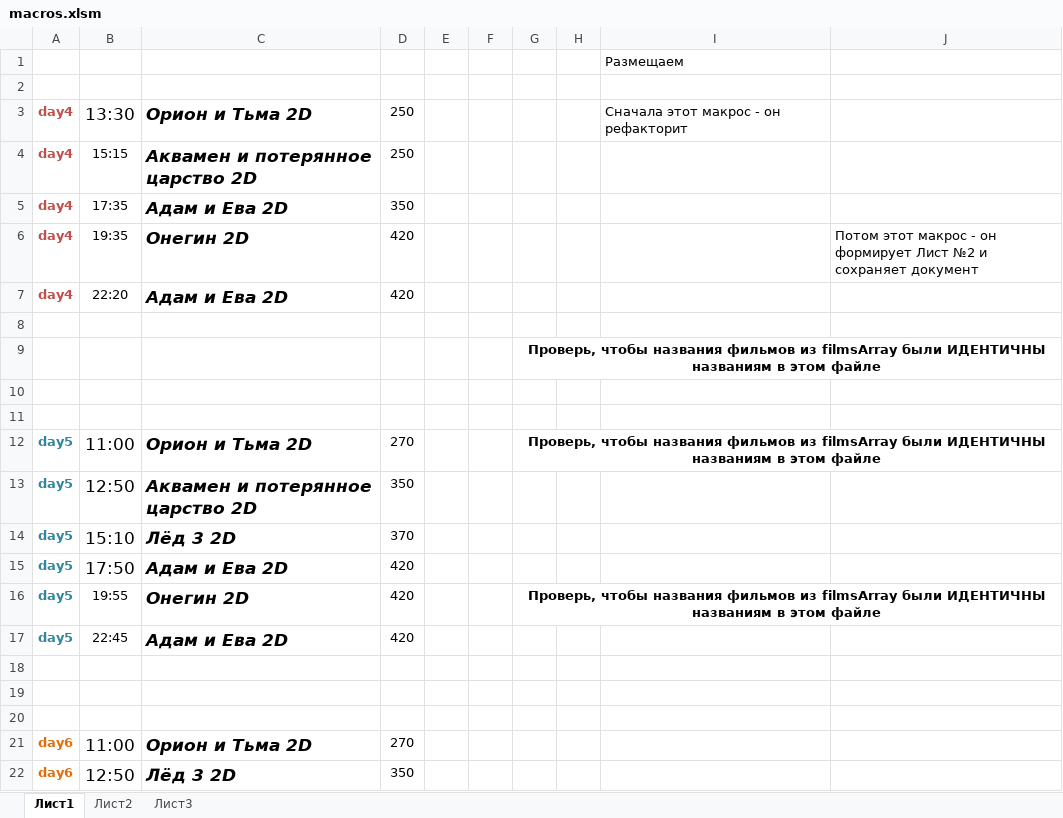
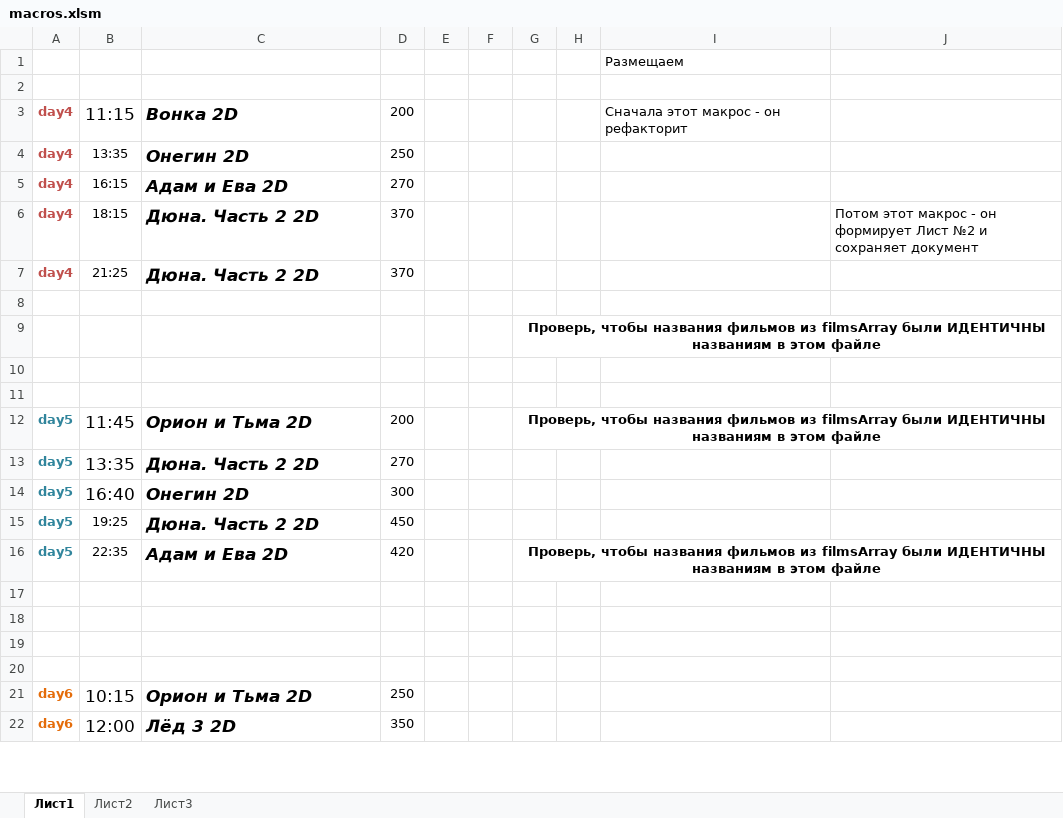
Before and after one commit to eg-bond/ReactSovremennic, an Excel workbook: ExternalScripts/Excel/macros.xlsm, sheet Лист1, drawn as a sheet; only a part is shown; values as stored, in another font and other column widths than the file's, no borders; charts and pictures not drawn; removed rows and columns are numbered as before the commit, all else as after; the diff covers the shown part only; the diff names each change by its address in the sheet, - before the commit and + after, or states it on an @@ line.

```diff
--- a/ExternalScripts/Excel/macros.xlsm (sheet Лист1)
+++ b/ExternalScripts/Excel/macros.xlsm (sheet Лист1)
-B3: 13:30
+B3: 11:15
-C3: Орион и Тьма 2D
+C3: Вонка 2D
-D3: 250
+D3: 200
-B4: 15:15
+B4: 13:35
-C4: Аквамен и потерянное царство 2D
+C4: Онегин 2D
-B5: 17:35
+B5: 16:15
-D5: 350
+D5: 270
-B6: 19:35
+B6: 18:15
-C6: Онегин 2D
+C6: Дюна. Часть 2 2D
-D6:D7: 420
+D6:D7: 370
-B7: 22:20
+B7: 21:25
-C7: Адам и Ева 2D
+C7: Дюна. Часть 2 2D
-B12: 11:00
+B12: 11:45
-D12: 270
+D12: 200
-row 13: day5 | 12:50 | Аквамен и потерянное царство 2D | 350
-row 14: day5 | 15:10 | Лёд 3 2D | 370
-B13: 17:50
+B13: 13:35
-C13: Адам и Ева 2D
+C13: Дюна. Часть 2 2D
-D13: 420
+D13: 270
-B14: 19:55
+B14: 16:40
@@ B14 text size: larger @@
-D14: 420
+D14: 300
-G14: Проверь, чтобы названия фильмов из filmsArray были ИДЕНТИЧНЫ названиям в этом файле
+G14: (empty)
-G16:J16 merged
+row 15: day5 | 19:25 | Дюна. Часть 2 2D | 450
-B16: 22:45
+B16: 22:35
-G16: (empty)
+G16: Проверь, чтобы названия фильмов из filmsArray были ИДЕНТИЧНЫ названиям в этом файле
+G16:J16 merged
+row 20: (empty)
-B21: 11:00
+B21: 10:15
-D21: 270
+D21: 250
-B22: 12:50
+B22: 12:00
```
Also changed, not shown: 1 added row, 1 removed row, 18 edited cells and cell formats elsewhere in this sheet, sheet Лист2, 5 other files.
